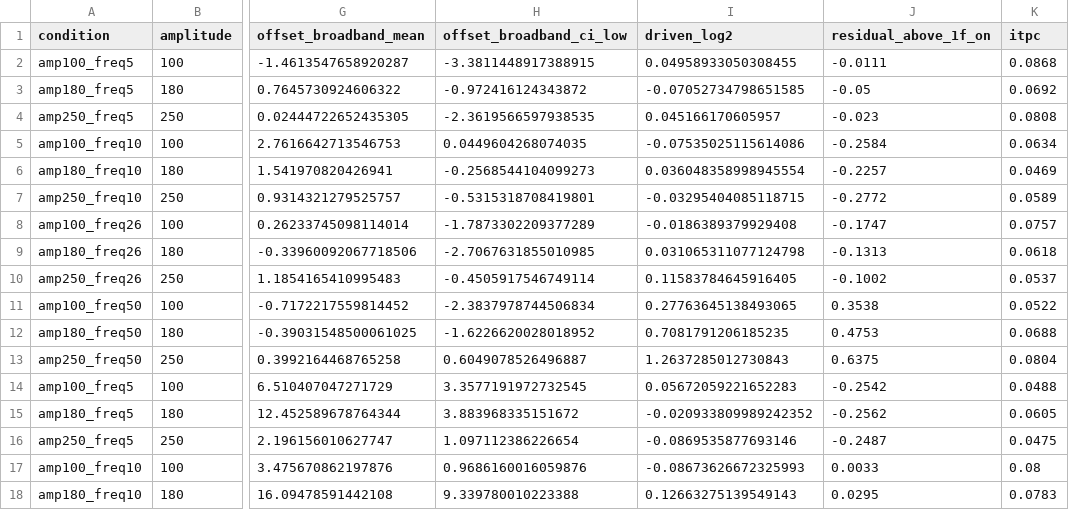
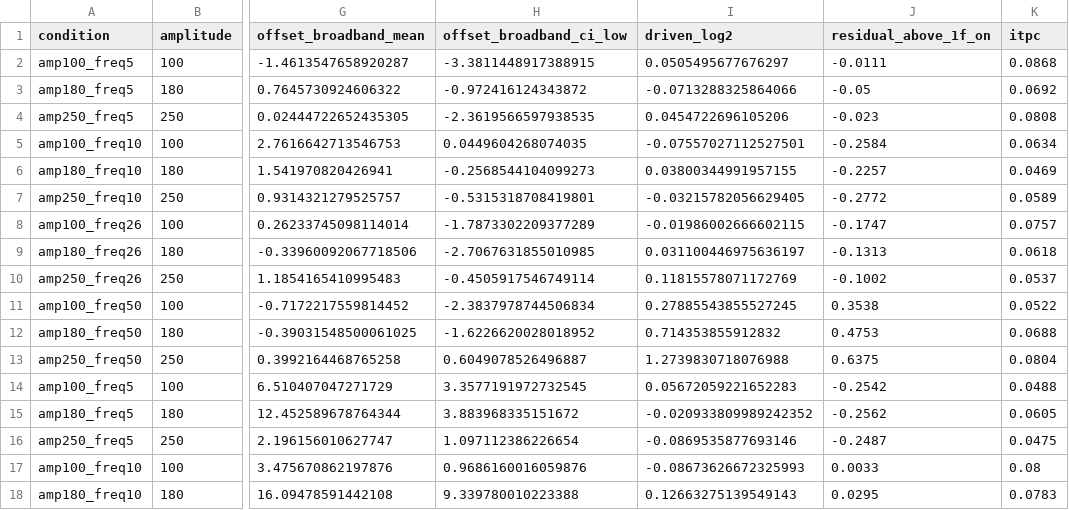
Before and after one commit to wehabit/hpaticmousebuzsakilab, a CSV file: analysis/outputs/dec4/condition_interpretation/condition_interpretation_summary.csv, drawn as a sheet; only a part is shown, gaps mark what is left out; the diff names each change by its address in the sheet, - before the commit and + after, or states it on an @@ line.

Commit message:
Update presentation analysis assets and speaker notes

```diff
--- a/analysis/outputs/dec4/condition_interpretation/condition_interpretation_summary.csv
+++ b/analysis/outputs/dec4/condition_interpretation/condition_interpretation_summary.csv
-I2 (driven_log2): 0.04958933050308455
+I2 (driven_log2): 0.0505495677676297
-I3 (driven_log2): -0.07052734798651585
+I3 (driven_log2): -0.0713288325864066
-I4 (driven_log2): 0.045166170605957
+I4 (driven_log2): 0.0454722696105206
-I5 (driven_log2): -0.07535025115614086
+I5 (driven_log2): -0.07557027112527501
-I6 (driven_log2): 0.036048358998945554
+I6 (driven_log2): 0.03800344991957155
-I7 (driven_log2): -0.03295404085118715
+I7 (driven_log2): -0.03215782056629405
-I8 (driven_log2): -0.0186389379929408
+I8 (driven_log2): -0.01986002666602115
-I9 (driven_log2): 0.031065311077124798
+I9 (driven_log2): 0.031100446975636197
-I10 (driven_log2): 0.11583784645916405
+I10 (driven_log2): 0.11815578071172769
-I11 (driven_log2): 0.27763645138493065
+I11 (driven_log2): 0.27885543855527245
-I12 (driven_log2): 0.7081791206185235
+I12 (driven_log2): 0.714353855912832
-I13 (driven_log2): 1.2637285012730843
+I13 (driven_log2): 1.2739830718076988
```
Also changed, not shown: 51 other files.
